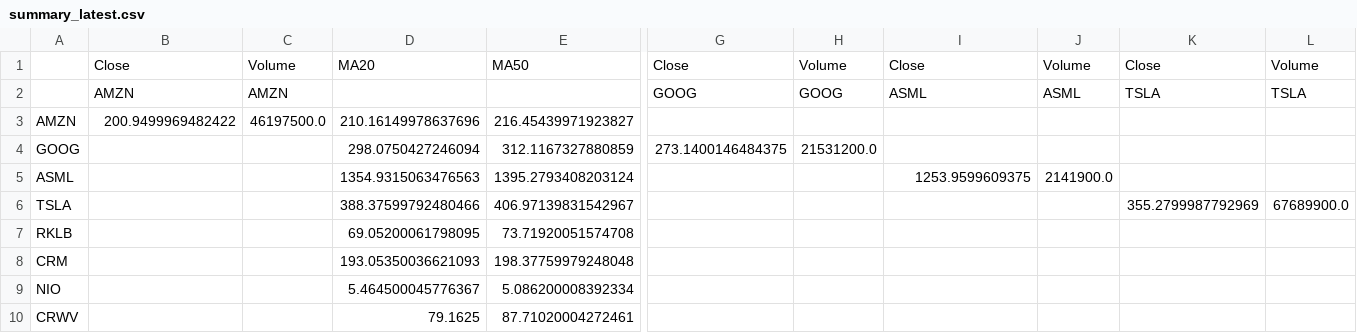
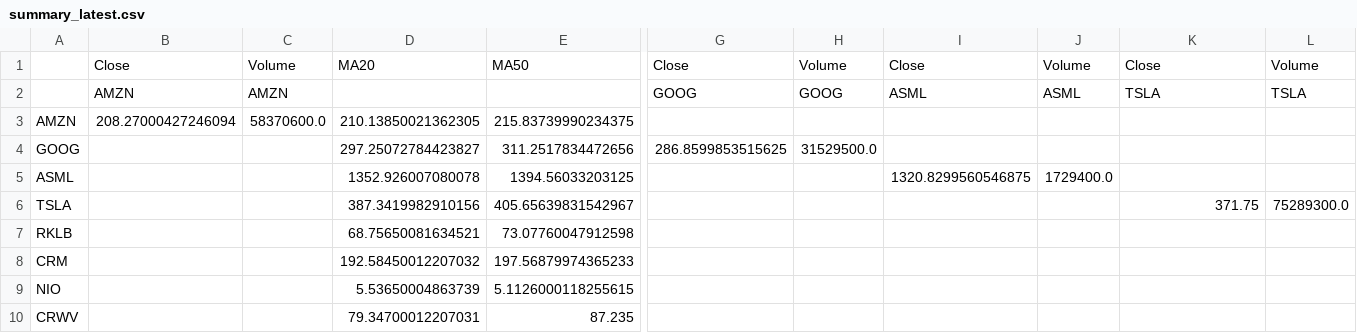
Before and after one commit to scottfu2009-lgtm/market-brief-data, a CSV file: summary_latest.csv, drawn as a sheet; only a part is shown, gaps mark what is left out; the diff covers the shown part only; the diff names each change by its address in the sheet, - before the commit and + after, or states it on an @@ line.

Commit message:
Auto update summary

```diff
--- a/summary_latest.csv
+++ b/summary_latest.csv
-B3: 200.9499969482422
+B3: 208.27000427246094
-C3: 46197500.0
+C3: 58370600.0
-D3: 210.16149978637696
+D3: 210.13850021362305
-E3: 216.45439971923827
+E3: 215.83739990234375
-D4: 298.0750427246094
+D4: 297.25072784423827
-E4: 312.1167327880859
+E4: 311.2517834472656
-G4: 273.1400146484375
+G4: 286.8599853515625
-H4: 21531200.0
+H4: 31529500.0
-D5: 1354.9315063476563
+D5: 1352.926007080078
-E5: 1395.2793408203124
+E5: 1394.56033203125
-I5: 1253.9599609375
+I5: 1320.8299560546875
-J5: 2141900.0
+J5: 1729400.0
-D6: 388.37599792480466
+D6: 387.3419982910156
-E6: 406.97139831542967
+E6: 405.65639831542967
-K6: 355.2799987792969
+K6: 371.75
-L6: 67689900.0
+L6: 75289300.0
-D7: 69.05200061798095
+D7: 68.75650081634521
-E7: 73.71920051574708
+E7: 73.07760047912598
-D8: 193.05350036621093
+D8: 192.58450012207032
-E8: 198.37759979248048
+E8: 197.56879974365233
-D9: 5.464500045776367
+D9: 5.53650004863739
-E9: 5.086200008392334
+E9: 5.1126000118255615
-D10: 79.1625
+D10: 79.34700012207031
-E10: 87.71020004272461
+E10: 87.235
```
Also changed, not shown: 56 edited cells elsewhere in this file.
